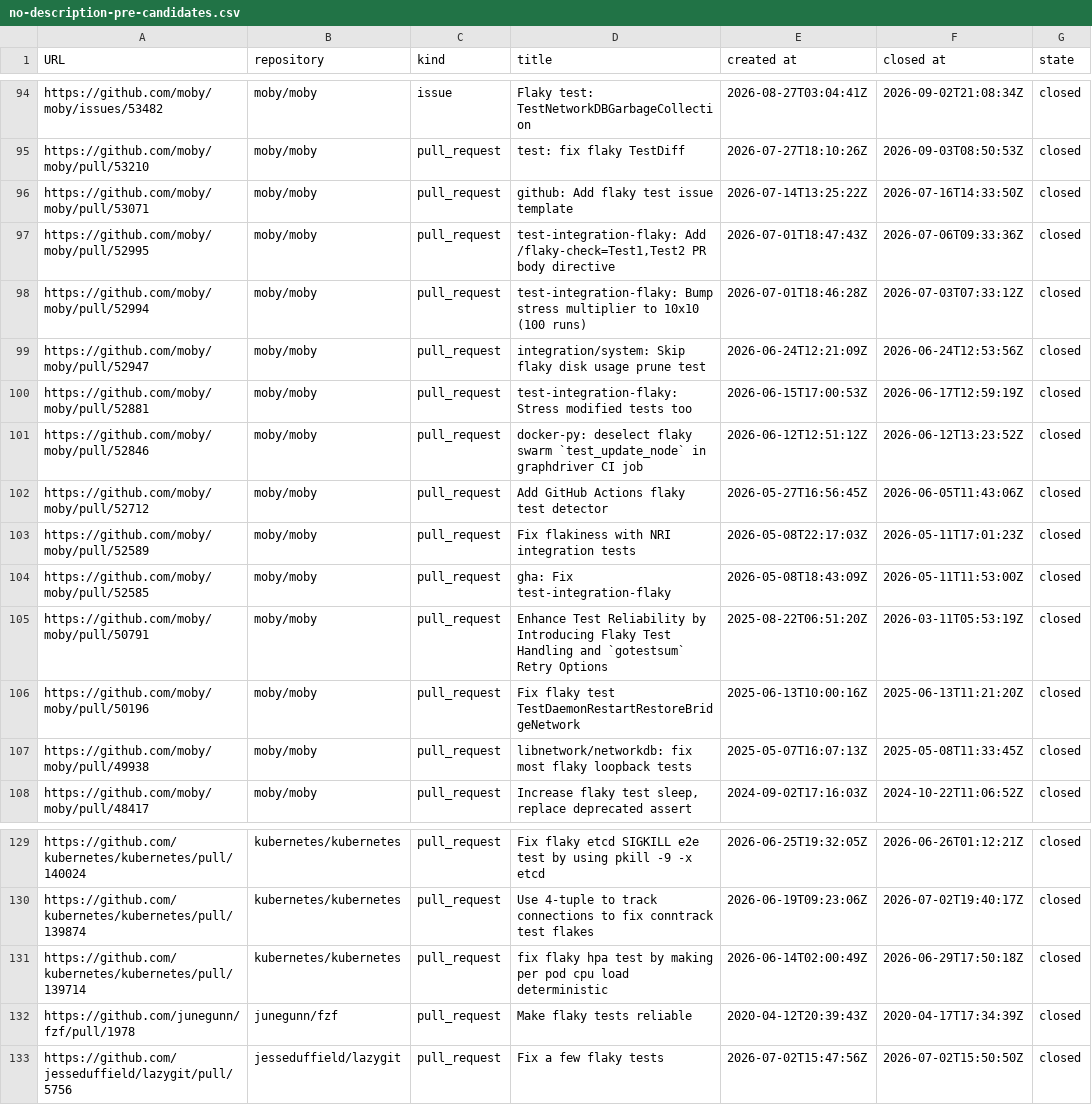
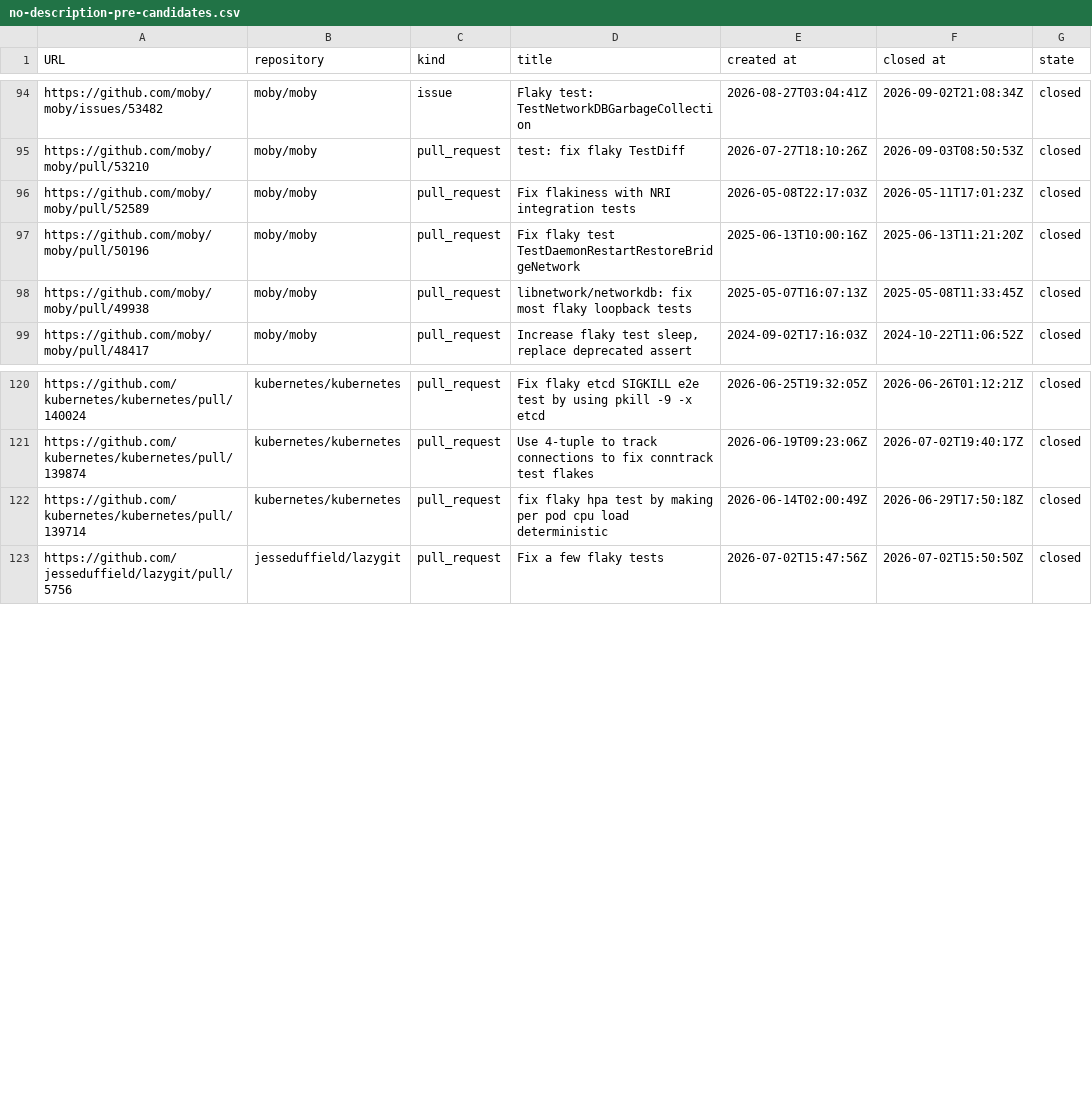
Before and after one commit to GreyBaker/flaky-tests-in-go, a CSV file: data/no-description-pre-candidates.csv, drawn as a sheet; only a part is shown, gaps mark what is left out; the diff names each change by its address in the sheet, - before the commit and + after, or states it on an @@ line.

Commit message:
candidacy progress - go through moby

```diff
--- a/data/no-description-pre-candidates.csv
+++ b/data/no-description-pre-candidates.csv
-row 96: https://github.com/moby/moby/pull/53071 | moby/moby | pull_request | github: Add flaky test issue template | 2026-07-14T13:25:22Z | 2026-07-16T14:33:50Z | closed
-row 97: https://github.com/moby/moby/pull/52995 | moby/moby | pull_request | test-integration-flaky: Add /flaky-check=Test1,Test2 PR body directive | 2026-07-01T18:47:43Z | 2026-07-06T09:33:36Z | closed
-row 98: https://github.com/moby/moby/pull/52994 | moby/moby | pull_request | test-integration-flaky: Bump stress multiplier to 10x10 (100 runs) | 2026-07-01T18:46:28Z | 2026-07-03T07:33:12Z | closed
-row 99: https://github.com/moby/moby/pull/52947 | moby/moby | pull_request | integration/system: Skip flaky disk usage prune test | 2026-06-24T12:21:09Z | 2026-06-24T12:53:56Z | closed
-row 100: https://github.com/moby/moby/pull/52881 | moby/moby | pull_request | test-integration-flaky: Stress modified tests too | 2026-06-15T17:00:53Z | 2026-06-17T12:59:19Z | closed
-row 101: https://github.com/moby/moby/pull/52846 | moby/moby | pull_request | docker-py: deselect flaky swarm `test_update_node` in graphdriver CI job | 2026-06-12T12:51:12Z | 2026-06-12T13:23:52Z | closed
-row 102: https://github.com/moby/moby/pull/52712 | moby/moby | pull_request | Add GitHub Actions flaky test detector | 2026-05-27T16:56:45Z | 2026-06-05T11:43:06Z | closed
-row 104: https://github.com/moby/moby/pull/52585 | moby/moby | pull_request | gha: Fix test-integration-flaky | 2026-05-08T18:43:09Z | 2026-05-11T11:53:00Z | closed
-row 105: https://github.com/moby/moby/pull/50791 | moby/moby | pull_request | Enhance Test Reliability by Introducing Flaky Test Handling and `gotestsum` Retry Options | 2025-08-22T06:51:20Z | 2026-03-11T05:53:19Z | closed
-row 132: https://github.com/junegunn/fzf/pull/1978 | junegunn/fzf | pull_request | Make flaky tests reliable | 2020-04-12T20:39:43Z | 2020-04-17T17:34:39Z | closed
```
Also changed, not shown: data/candidates.csv, 1 other file.
